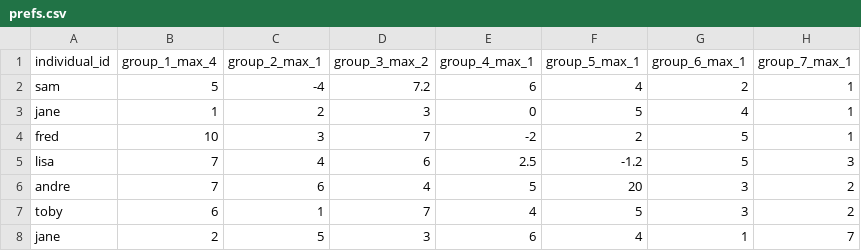
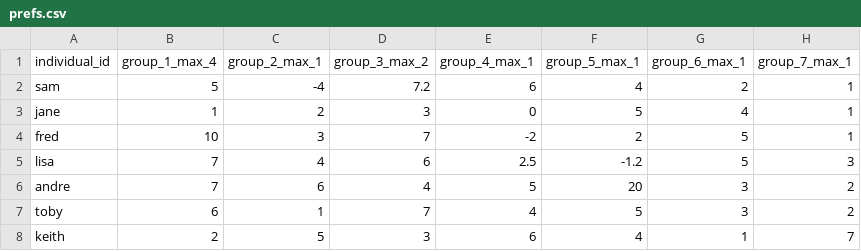
Before and after one commit to willynilly/groupmatcher, a CSV file: examples/prefs.csv, drawn as a sheet.

```diff
--- a/examples/prefs.csv
+++ b/examples/prefs.csv
@@ -7,2 +7,2 @@ andre,7,6,4,5,20,3,2
 toby,6,1,7,4,5,3,2
-jane,2,5,3,6,4,1,7
+keith,2,5,3,6,4,1,7
```
Also changed, not shown: 6 other files.
